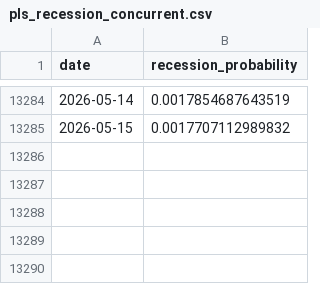
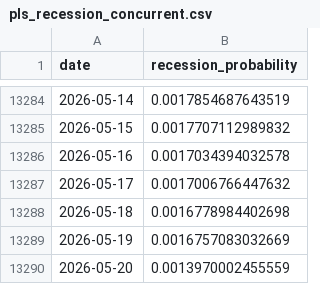
Before and after one commit to LukaVuli/corporate_activity_tracker.github.io, a CSV file: Data/pls_recession_concurrent.csv, drawn as a sheet; only a part is shown, gaps mark what is left out; the diff names each change by its address in the sheet, - before the commit and + after, or states it on an @@ line.

```diff
--- a/Data/pls_recession_concurrent.csv
+++ b/Data/pls_recession_concurrent.csv
+row 13286: 2026-05-16 | 0.0017034394032578
+row 13287: 2026-05-17 | 0.0017006766447632
+row 13288: 2026-05-18 | 0.0016778984402698
+row 13289: 2026-05-19 | 0.0016757083032669
+row 13290: 2026-05-20 | 0.0013970002455559
```
Also changed, not shown: Data/leverage_factor.csv, Data/marketvalues_factor.csv, 37 other files.
